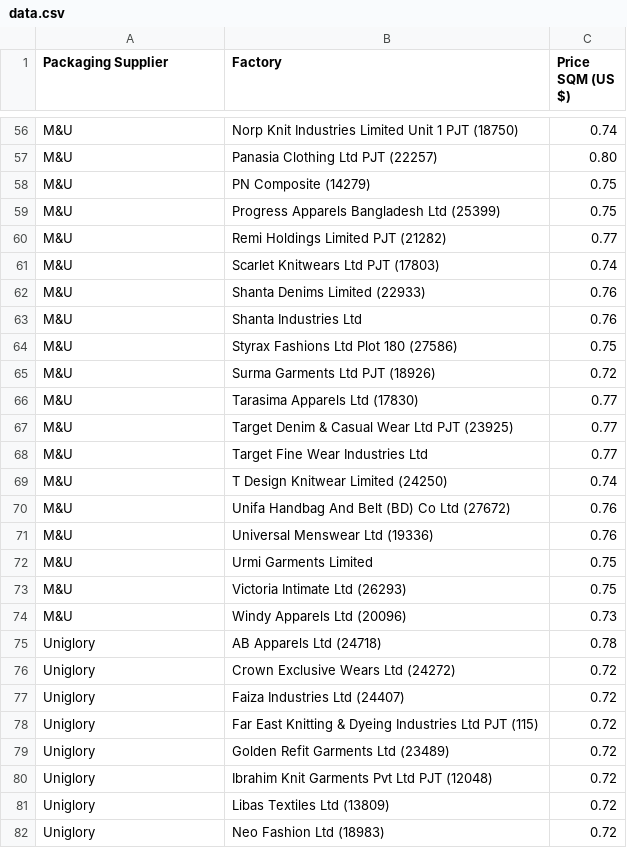
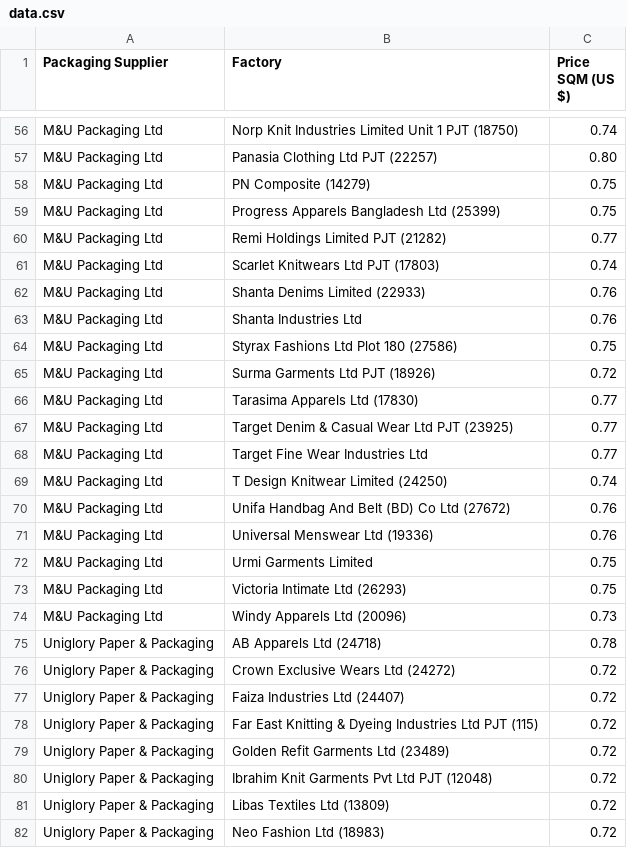
Before and after one commit to PAC-D/Carton-Price-Calculator, a CSV file: primark-pricing-data-check/data.csv, drawn as a sheet; only a part is shown, gaps mark what is left out; the diff covers the shown part only; the diff names each change by its address in the sheet, - before the commit and + after, or states it on an @@ line.

Commit message:
feat: use full packaging supplier names in pricing data check

```diff
--- a/primark-pricing-data-check/data.csv
+++ b/primark-pricing-data-check/data.csv
-A56:A74 (Packaging Supplier): M&U
+A56:A74 (Packaging Supplier): M&U Packaging Ltd
-A75:A82 (Packaging Supplier): Uniglory
+A75:A82 (Packaging Supplier): Uniglory Paper & Packaging
```
Also changed, not shown: 101 edited cells elsewhere in this file, 1 other file.
